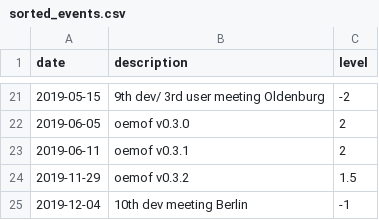
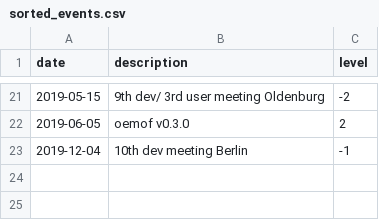
Before and after one commit to oemof/oemof, a CSV file: oemof_timeline/sorted_events.csv, drawn as a sheet; only a part is shown, gaps mark what is left out.

Commit message:
Remove minor releases from sorted events

```diff
--- a/oemof_timeline/sorted_events.csv
+++ b/oemof_timeline/sorted_events.csv
@@ -22,4 +22,2 @@ date,description,level
 2019-06-05,oemof v0.3.0,2
-2019-06-11,oemof v0.3.1,2
-2019-11-29,oemof v0.3.2,1.5
 2019-12-04,10th dev meeting Berlin,-1
```
